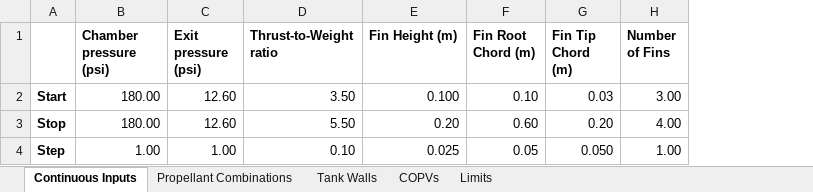
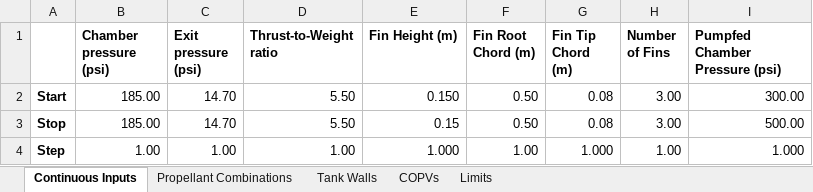
Before and after one commit to Purdue-Space-Program/PSPL_Rocket_4_Sizing, an Excel workbook: data/inputs/rocket_defining_inputs.xlsx, sheet Continuous Inputs, drawn as a sheet; values as stored, in another font and other column widths than the file's, no borders; the diff names each change by its address in the sheet, - before the commit and + after, or states it on an @@ line.

```diff
--- a/data/inputs/rocket_defining_inputs.xlsx (sheet Continuous Inputs)
+++ b/data/inputs/rocket_defining_inputs.xlsx (sheet Continuous Inputs)
+column I (Pumpfed Chamber Pressure (psi)), rows 2-4: 300.00 | 500.00 | 1.000
-B2:B3 (Chamber pressure (psi)): 180.00
+B2:B3 (Chamber pressure (psi)): 185.00
-C2:C3 (Exit pressure (psi)): 12.60
+C2:C3 (Exit pressure (psi)): 14.70
-D2 (Thrust-to-Weight ratio): 3.50
+D2 (Thrust-to-Weight ratio): 5.50
-E2 (Fin Height (m)): 0.100
+E2 (Fin Height (m)): 0.150
-F2 (Fin Root Chord (m)): 0.10
+F2 (Fin Root Chord (m)): 0.50
-G2 (Fin Tip Chord (m)): 0.03
+G2 (Fin Tip Chord (m)): 0.08
-E3 (Fin Height (m)): 0.20
+E3 (Fin Height (m)): 0.15
-F3 (Fin Root Chord (m)): 0.60
+F3 (Fin Root Chord (m)): 0.50
-G3 (Fin Tip Chord (m)): 0.20
+G3 (Fin Tip Chord (m)): 0.08
-H3 (Number of Fins): 4.00
+H3 (Number of Fins): 3.00
-D4 (Thrust-to-Weight ratio): 0.10
+D4 (Thrust-to-Weight ratio): 1.00
-E4 (Fin Height (m)): 0.025
+E4 (Fin Height (m)): 1.000
-F4 (Fin Root Chord (m)): 0.05
+F4 (Fin Root Chord (m)): 1.00
-G4 (Fin Tip Chord (m)): 0.050
+G4 (Fin Tip Chord (m)): 1.000
```
Also changed, not shown: sheet Propellant Combinations, 5 other files.
